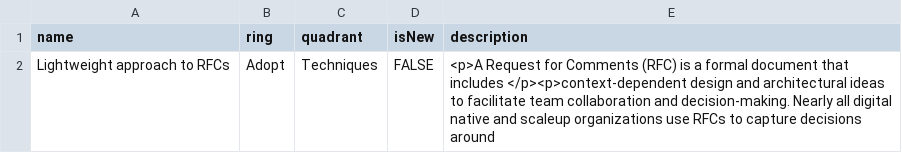
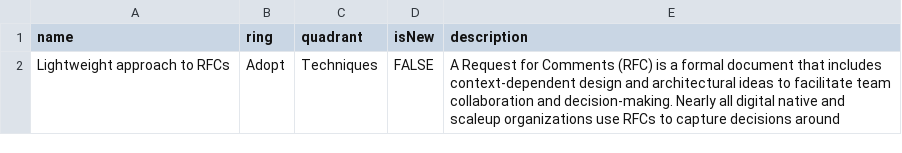
Before and after one commit to cno-enterprise-services/es-tech-radar, a CSV file: es-tech-radar.csv, drawn as a sheet.

Commit message:
Update es-tech-radar.csv

```diff
--- a/es-tech-radar.csv
+++ b/es-tech-radar.csv
@@ -1,2 +1,2 @@
 name, ring, quadrant, isNew, description
-Lightweight approach to RFCs,	Adopt,	Techniques,	FALSE,	<p>A Request for Comments (RFC) is a formal document that includes </p><p>context-dependent design and architectural ideas to facilitate team collaboration and decision-making. Nearly all digital native and scaleup organizations use RFCs to capture decisions around
+Lightweight approach to RFCs,	Adopt,	Techniques,	FALSE, A Request for Comments (RFC) is a formal document that includes context-dependent design and architectural ideas to facilitate team collaboration and decision-making. Nearly all digital native and scaleup organizations use RFCs to capture decisions around
```
